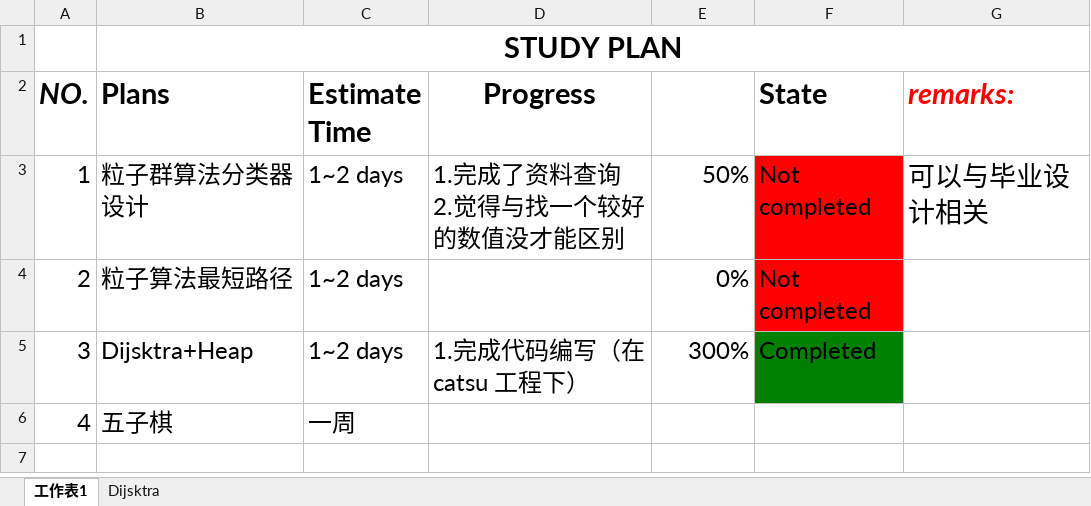
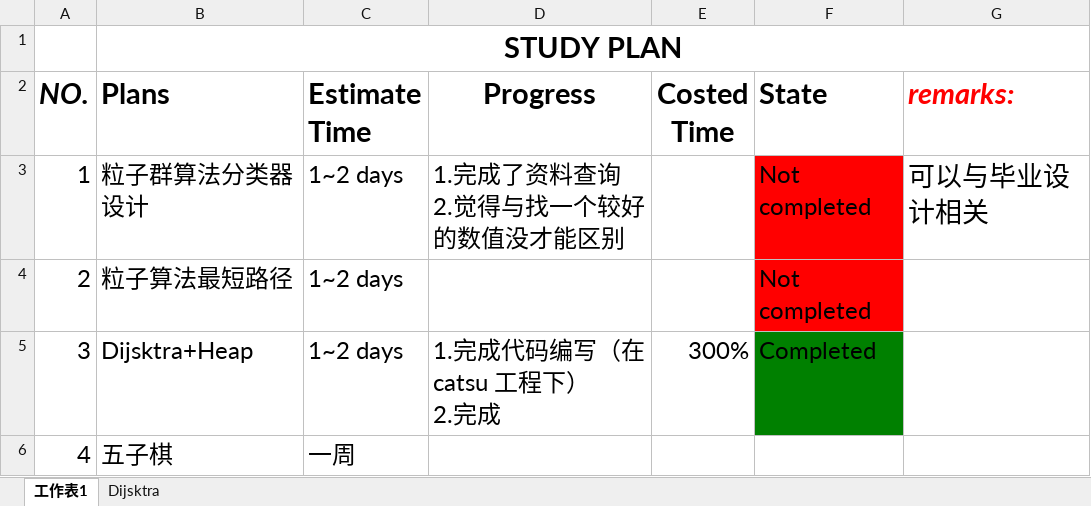
Before and after one commit to suyuancheng13/Algorithm, an Excel workbook: Document/study plan.xlsx, sheet 工作表1, drawn as a sheet; values as stored, in another font and other column widths than the file's, no borders; ↵ is a line break in a cell; the diff names each change by its address in the sheet, - before the commit and + after, or states it on an @@ line.

Commit message:
修改了学民计划

```diff
--- a/Document/study plan.xlsx (sheet 工作表1)
+++ b/Document/study plan.xlsx (sheet 工作表1)
-E2: (empty)
+E2: Costed Time
-E3 (Costed Time): 50%
+E3 (Costed Time): (empty)
-E4 (Costed Time): 0%
+E4 (Costed Time): (empty)
-D5 (Progress): 1.完成代码编写（在catsu 工程下）
+D5 (Progress): 1.完成代码编写（在catsu 工程下） ↵ 2.完成
```
Also changed, not shown: formulas that keep their value.
